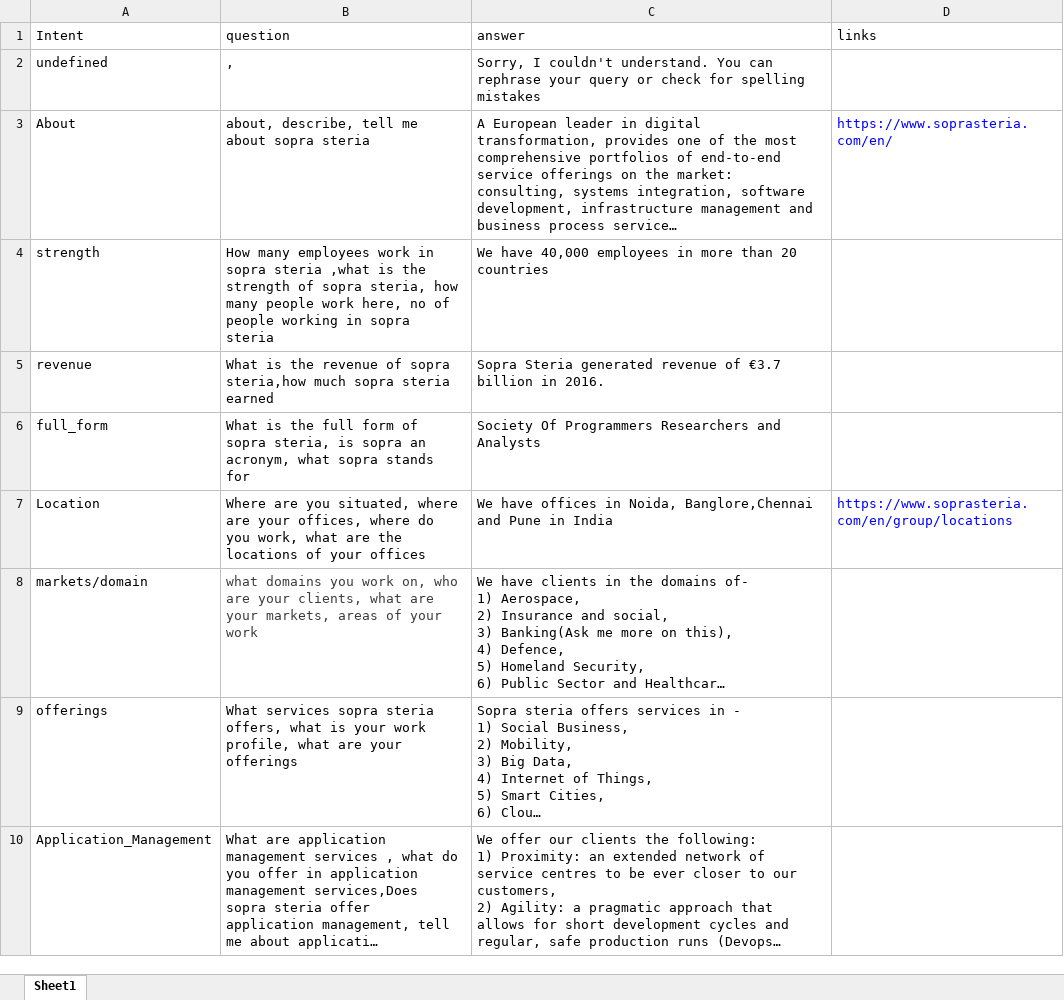
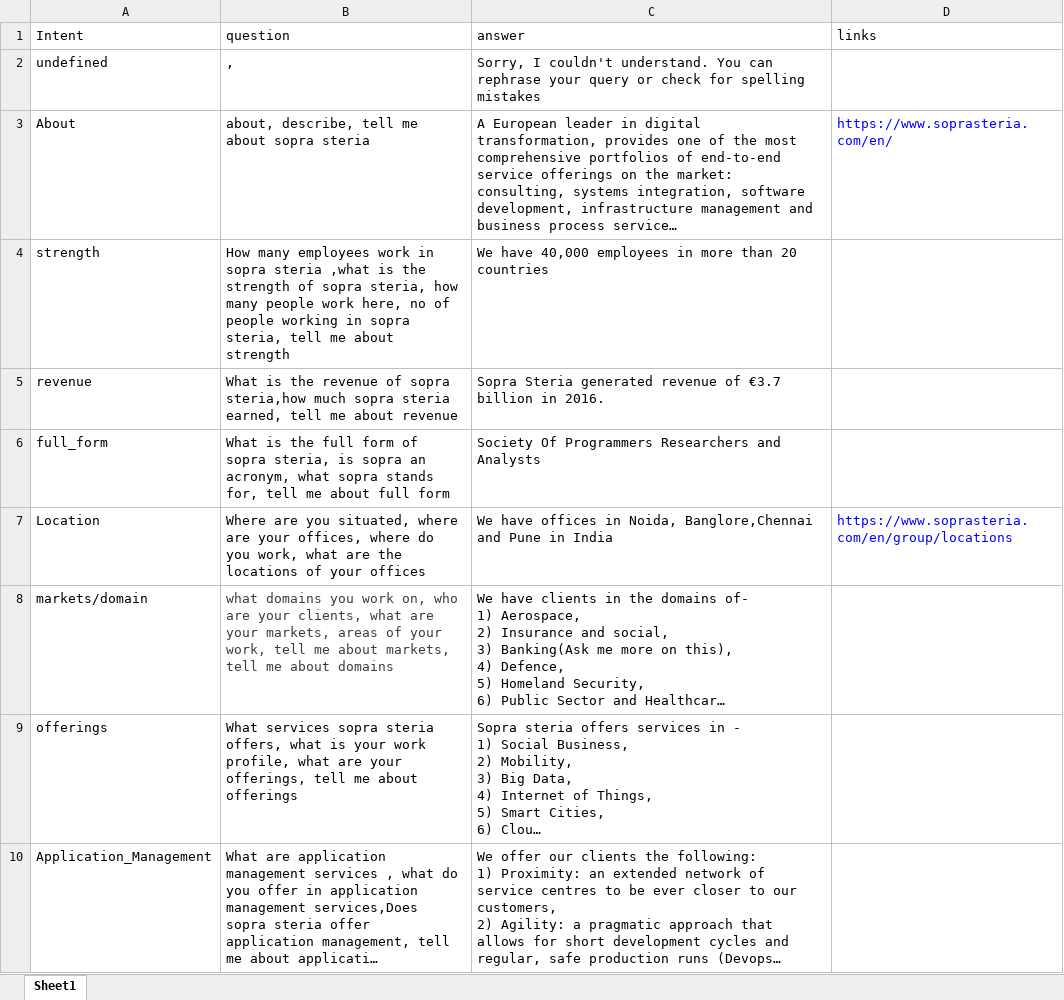
Before and after one commit to manu0b1100/Chatbot-Logreg-TensorFlow, an Excel workbook: chat_ml/Data/chatbotdata.xlsx, sheet Sheet1, drawn as a sheet; only a part is shown; long unchanged cells end in …; values as stored, in another font and other column widths than the file's, no borders; the diff covers the shown part only; the diff names each change by its address in the sheet, - before the commit and + after, or states it on an @@ line.

```diff
--- a/chat_ml/Data/chatbotdata.xlsx (sheet Sheet1)
+++ b/chat_ml/Data/chatbotdata.xlsx (sheet Sheet1)
-B4 (question): …in sopra steria
+B4 (question): …in sopra steria, tell me about strength
-B5 (question): …sopra steria earned
+B5 (question): …sopra steria earned, tell me about revenue
-B6 (question): …sopra stands for
+B6 (question): …sopra stands for, tell me about full form
-B8 (question): …of your work
+B8 (question): …of your work, tell me about markets, tell me about domains
-B9 (question): …are your offerings
+B9 (question): …are your offerings, tell me about offerings
```
Also changed, not shown: 20 edited cells elsewhere in this sheet, 10 other files.
